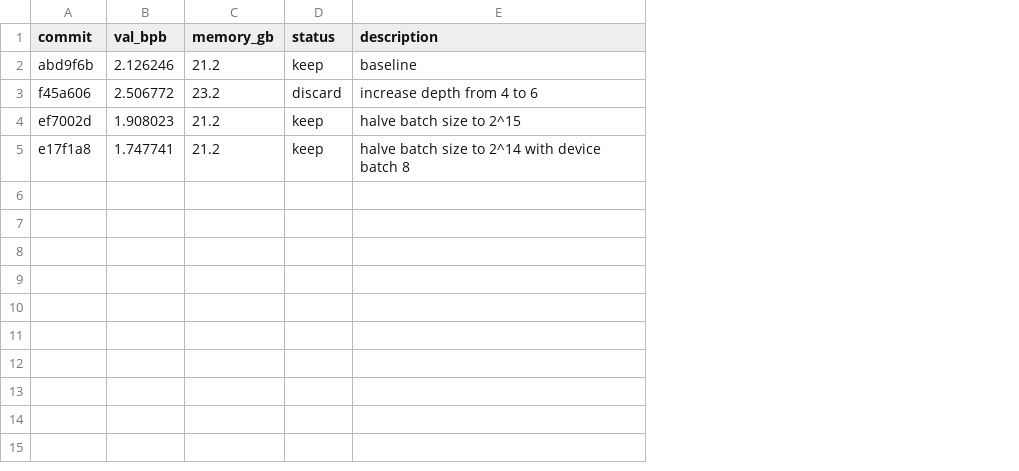
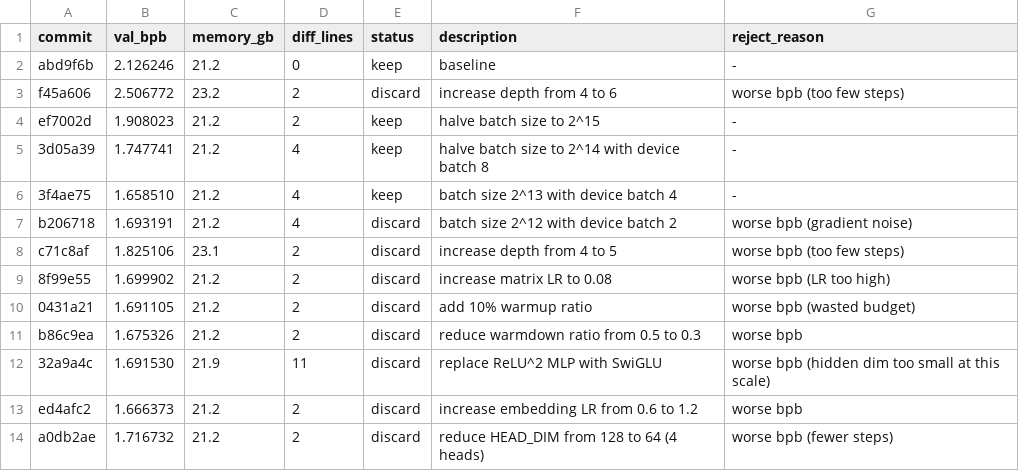
Before and after one commit to trevin-creator/autoresearch-mlx, a TSV file: results.tsv, drawn as a sheet; the diff names each change by its address in the sheet, - before the commit and + after, or states it on an @@ line.

Commit message:
experiment: batch size 2^13 with device batch 4

```diff
--- a/results.tsv
+++ b/results.tsv
+column D (diff_lines), rows 2-5: 0 | 2 | 2 | 4
+column G (reject_reason), rows 2-5: - | worse bpb (too few steps) | - | -
-A5 (commit): e17f1a8
+A5 (commit): 3d05a39
+row 6: 3f4ae75 | 1.658510 | 21.2 | 4 | keep | batch size 2^13 with device batch 4 | -
+row 7: b206718 | 1.693191 | 21.2 | 4 | discard | batch size 2^12 with device batch 2 | worse bpb (gradient noise)
+row 8: c71c8af | 1.825106 | 23.1 | 2 | discard | increase depth from 4 to 5 | worse bpb (too few steps)
+row 9: 8f99e55 | 1.699902 | 21.2 | 2 | discard | increase matrix LR to 0.08 | worse bpb (LR too high)
+row 10: 0431a21 | 1.691105 | 21.2 | 2 | discard | add 10% warmup ratio | worse bpb (wasted budget)
+row 11: b86c9ea | 1.675326 | 21.2 | 2 | discard | reduce warmdown ratio from 0.5 to 0.3 | worse bpb
+row 12: 32a9a4c | 1.691530 | 21.9 | 11 | discard | replace ReLU^2 MLP with SwiGLU | worse bpb (hidden dim too small at this scale)
+row 13: ed4afc2 | 1.666373 | 21.2 | 2 | discard | increase embedding LR from 0.6 to 1.2 | worse bpb
+row 14: a0db2ae | 1.716732 | 21.2 | 2 | discard | reduce HEAD_DIM from 128 to 64 (4 heads) | worse bpb (fewer steps)
```
Also changed, not shown: 2 other files.
